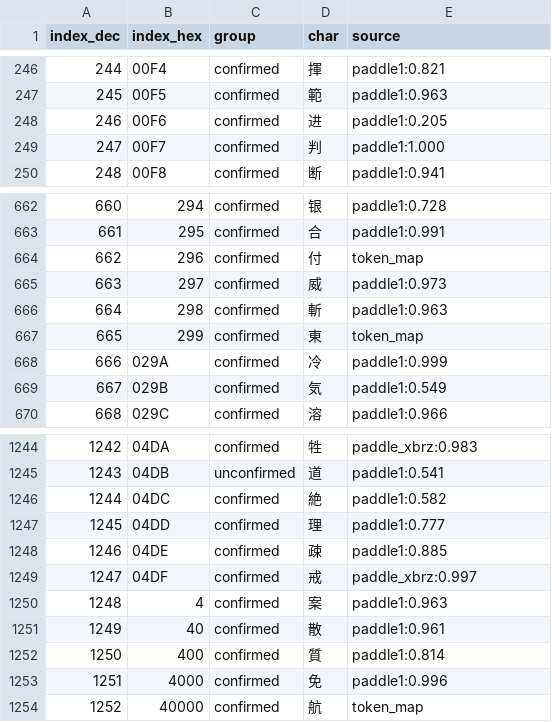
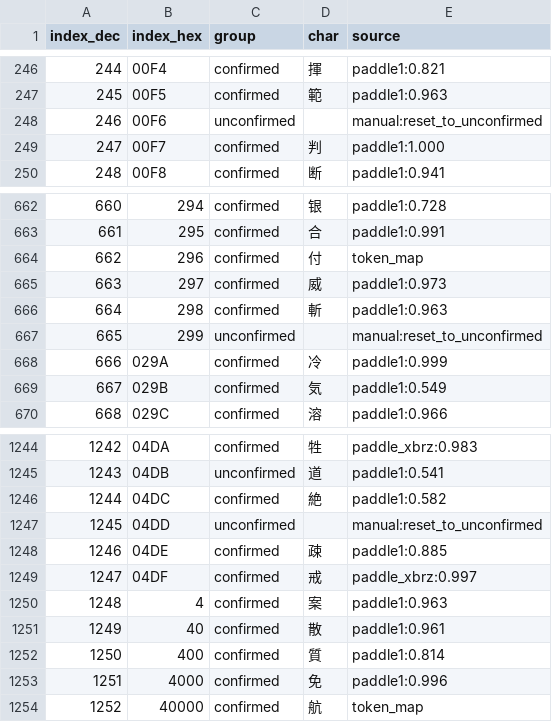
Before and after one commit to nE0sIghT/langrisser-5-translation, a CSV file: data/font_mapping/groups_report.csv, drawn as a sheet; only a part is shown, gaps mark what is left out.

```diff
--- a/data/font_mapping/groups_report.csv
+++ b/data/font_mapping/groups_report.csv
@@ -247,3 +247,3 @@ index_dec,index_hex,group,char,source
 245,00F5,confirmed,範,paddle1:0.963
-246,00F6,confirmed,进,paddle1:0.205
+246,00F6,unconfirmed,,manual:reset_to_unconfirmed
 247,00F7,confirmed,判,paddle1:1.000
@@ -666,3 +666,3 @@ index_dec,index_hex,group,char,source
 664,298,confirmed,斬,paddle1:0.963
-665,299,confirmed,東,token_map
+665,299,unconfirmed,,manual:reset_to_unconfirmed
 666,029A,confirmed,冷,paddle1:0.999
@@ -1246,3 +1246,3 @@ index_dec,index_hex,group,char,source
 1244,04DC,confirmed,絶,paddle1:0.582
-1245,04DD,confirmed,理,paddle1:0.777
+1245,04DD,unconfirmed,,manual:reset_to_unconfirmed
 1246,04DE,confirmed,疎,paddle1:0.885
```
Also changed, not shown: 3 other files.
